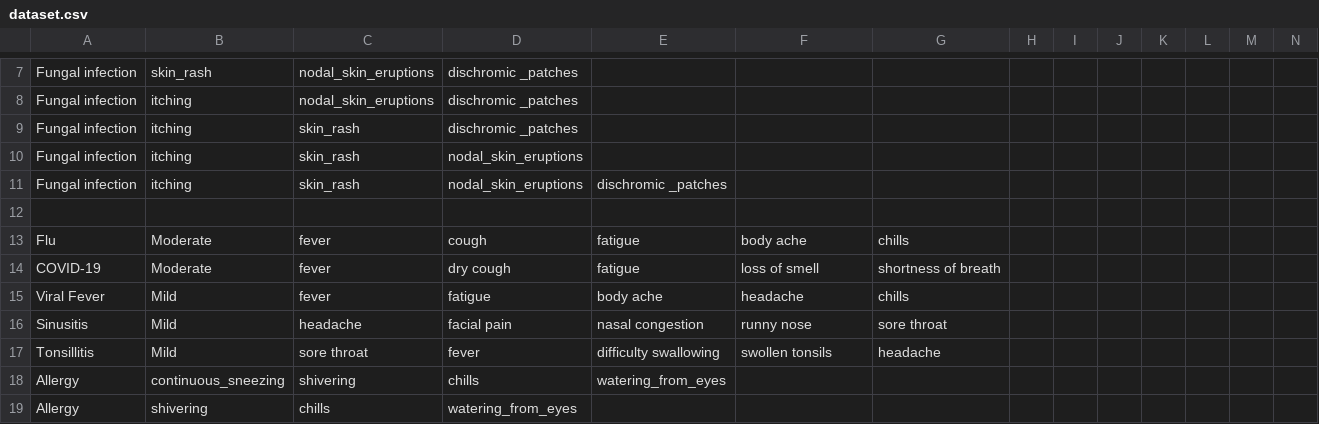
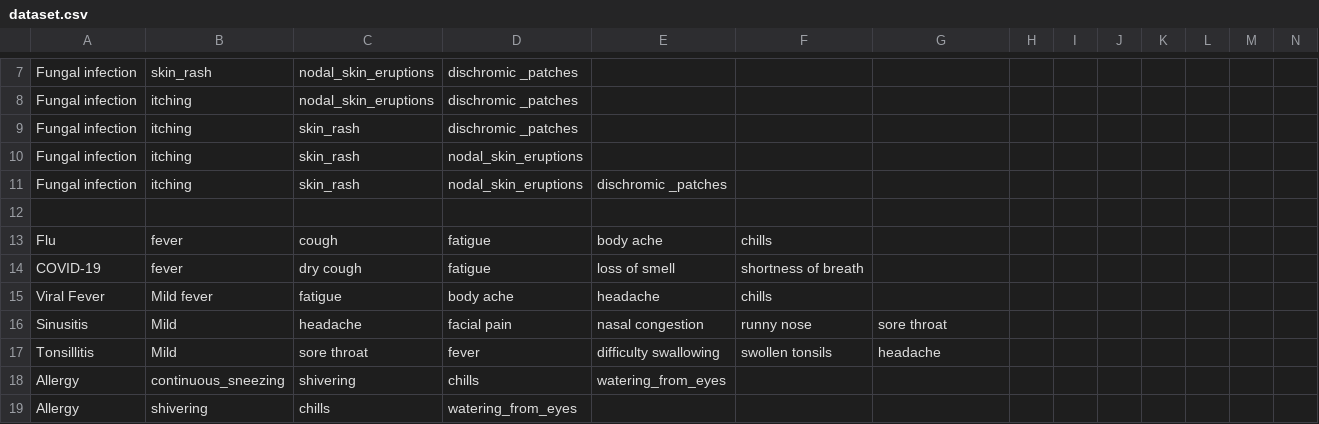
Before and after one commit to viditjain-25/MediScanMLAPI, a CSV file: dataset.csv, drawn as a sheet; only a part is shown, gaps mark what is left out; removed rows and columns are numbered as before the commit, all else as after; rows hold the shown columns only; the diff names each change by its address in the sheet, - before the commit and + after, or states it on an @@ line.

Commit message:
Update dataset.csv with new symptom entries

```diff
--- a/dataset.csv
+++ b/dataset.csv
-row 13: Flu | Moderate | fever | cough | fatigue | body ache | chills
-row 14: COVID-19 | Moderate | fever | dry cough | fatigue | loss of smell | shortness of breath
-row 15: Viral Fever | Mild | fever | fatigue | body ache | headache | chills
+row 13: Flu | fever | cough | fatigue | body ache | chills
+row 14: COVID-19 | fever | dry cough | fatigue | loss of smell | shortness of breath
+row 15: Viral Fever | Mild fever | fatigue | body ache | headache | chills
```
